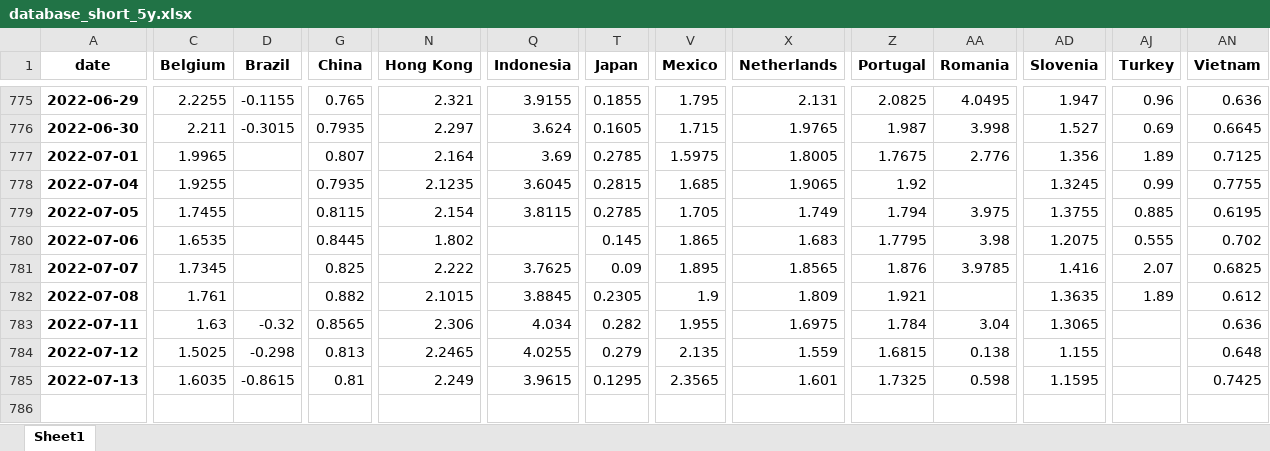
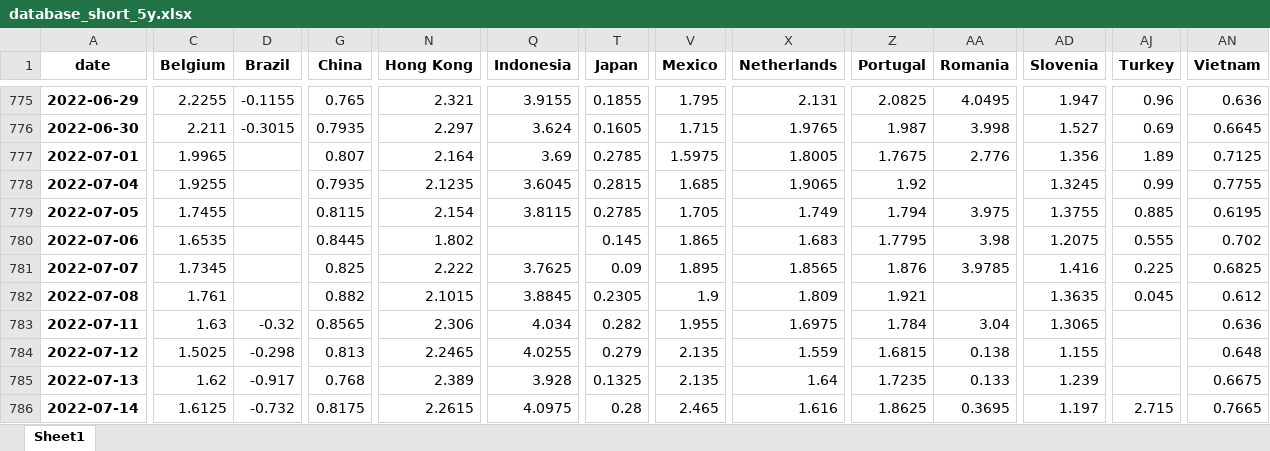
Before and after one commit to cober-data/curvature_database, an Excel workbook: database_short_5y.xlsx, sheet Sheet1, drawn as a sheet; only a part is shown, gaps mark what is left out; values as stored, in another font and other column widths than the file's, no borders; rows hold the shown columns only; the diff names each change by its address in the sheet, - before the commit and + after, or states it on an @@ line.

```diff
--- a/database_short_5y.xlsx (sheet Sheet1)
+++ b/database_short_5y.xlsx (sheet Sheet1)
-AJ781 (Turkey): 2.07
+AJ781 (Turkey): 0.225
-AJ782 (Turkey): 1.89
+AJ782 (Turkey): 0.045
-C785 (Belgium): 1.6035
+C785 (Belgium): 1.62
-D785 (Brazil): -0.8615
+D785 (Brazil): -0.917
-G785 (China): 0.81
+G785 (China): 0.768
-N785 (Hong Kong): 2.249
+N785 (Hong Kong): 2.389
-Q785 (Indonesia): 3.9615
+Q785 (Indonesia): 3.928
-T785 (Japan): 0.1295
+T785 (Japan): 0.1325
-V785 (Mexico): 2.3565
+V785 (Mexico): 2.135
-X785 (Netherlands): 1.601
+X785 (Netherlands): 1.64
-Z785 (Portugal): 1.7325
+Z785 (Portugal): 1.7235
-AA785 (Romania): 0.598
+AA785 (Romania): 0.133
-AD785 (Slovenia): 1.1595
+AD785 (Slovenia): 1.239
-AN785 (Vietnam): 0.7425
+AN785 (Vietnam): 0.6675
+row 786: 2022-07-14 | 1.6125 | -0.732 | 0.8175 | 2.2615 | 4.0975 | 0.28 | 2.465 | 1.616 | 1.8625 | 0.3695 | 1.197 | 2.715 | 0.7665
```
Also changed, not shown: Bonds_France.xlsx, Bonds_India.xlsx, 39 other files.
